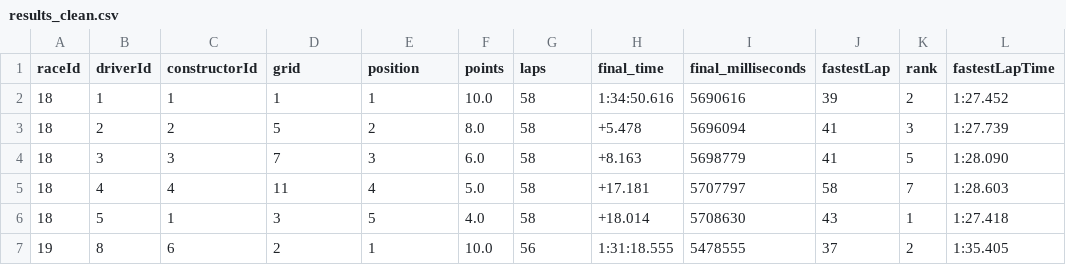
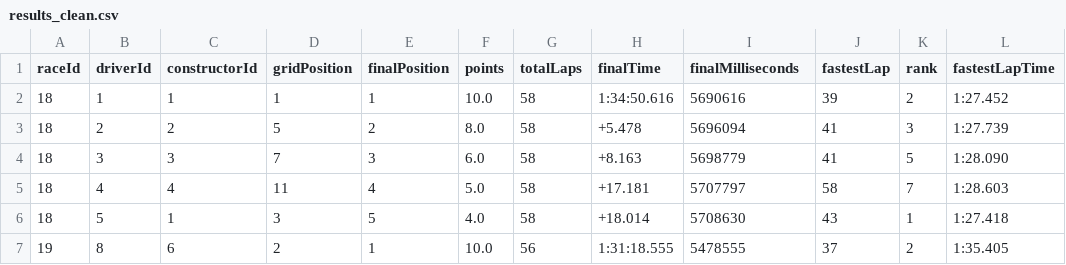
Before and after one commit to dewa9753/CSCA5622-Final-Project, a CSV file: data/results_clean.csv, drawn as a sheet; only a part is shown; the diff names each change by its address in the sheet, - before the commit and + after, or states it on an @@ line.

```diff
--- a/data/results_clean.csv
+++ b/data/results_clean.csv
-D1: grid
+D1: gridPosition
-E1: position
+E1: finalPosition
-G1: laps
+G1: totalLaps
-H1: final_time
+H1: finalTime
-I1: final_milliseconds
+I1: finalMilliseconds
```
Also changed, not shown: data/pit_stops_clean.csv, 3 other files.
